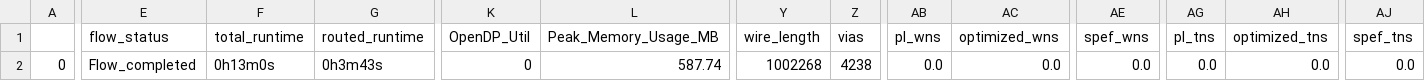
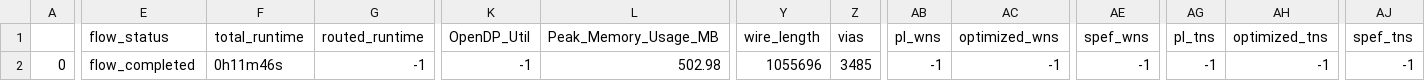
Before and after one commit to ogssensor/SAR_ADC, a CSV file: signoff/user_project_wrapper/final_summary_report.csv, drawn as a sheet; only a part is shown, gaps mark what is left out; the diff covers the shown part only; the diff names each change by its address in the sheet, - before the commit and + after, or states it on an @@ line.

```diff
--- a/signoff/user_project_wrapper/final_summary_report.csv
+++ b/signoff/user_project_wrapper/final_summary_report.csv
-E2 (flow_status): Flow_completed
+E2 (flow_status): flow_completed
-F2 (total_runtime): 0h13m0s
+F2 (total_runtime): 0h11m46s
-G2 (routed_runtime): 0h3m43s
+G2 (routed_runtime): -1
-K2 (OpenDP_Util): 0
+K2 (OpenDP_Util): -1
-L2 (Peak_Memory_Usage_MB): 587.74
+L2 (Peak_Memory_Usage_MB): 502.98
-Y2 (wire_length): 1002268
+Y2 (wire_length): 1055696
-Z2 (vias): 4238
+Z2 (vias): 3485
-AB2 (pl_wns): 0.0
+AB2 (pl_wns): -1
-AC2 (optimized_wns): 0.0
+AC2 (optimized_wns): -1
-AE2 (spef_wns): 0.0
+AE2 (spef_wns): -1
-AG2 (pl_tns): 0.0
+AG2 (pl_tns): -1
-AH2 (optimized_tns): 0.0
+AH2 (optimized_tns): -1
-AJ2 (spef_tns): 0.0
+AJ2 (spef_tns): -1
```
Also changed, not shown: 10 edited cells elsewhere in this file, signoff/vco_adc/final_summary_report.csv, signoff/vco_adc_wrapper/final_summary_report.csv, 42 other files.
